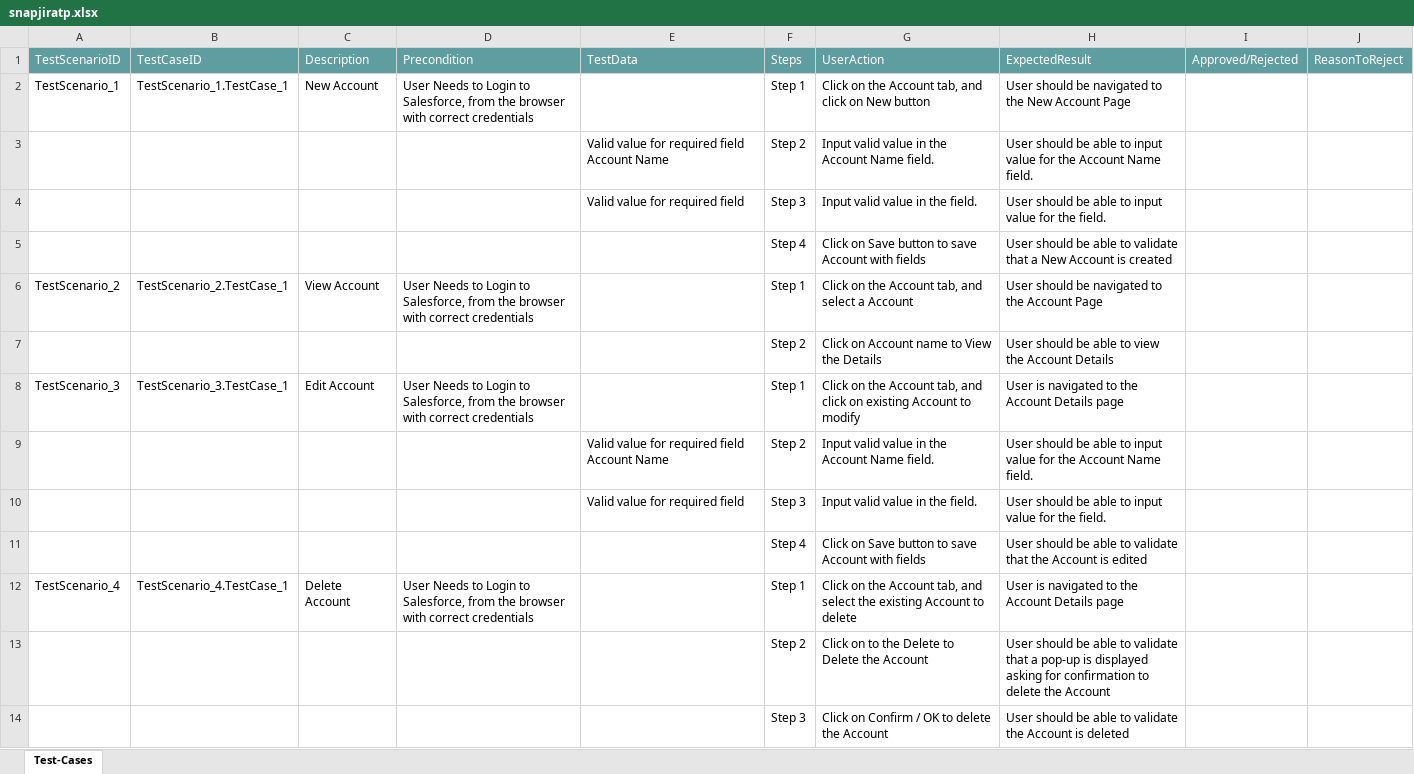
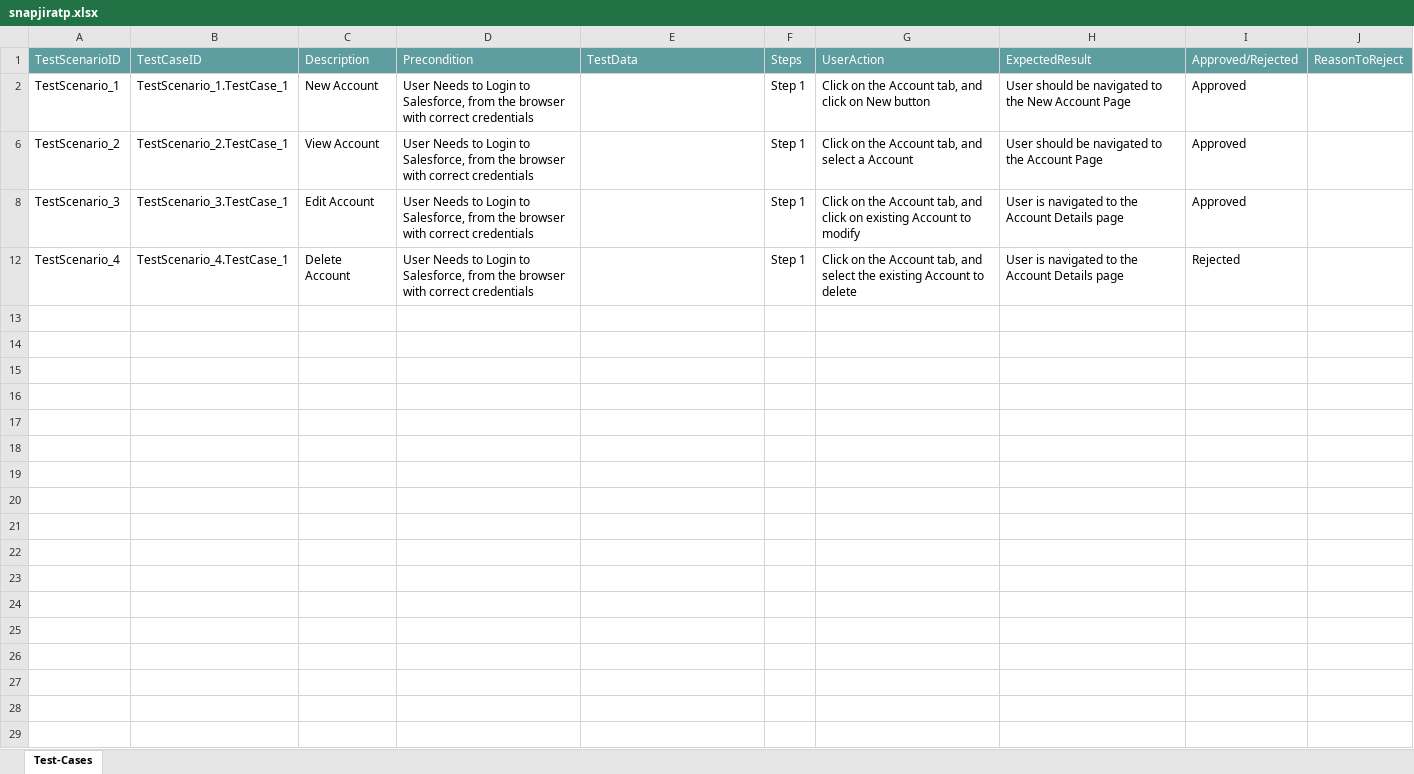
Before and after one commit to ShaikMohamedIrfan/snaptestjira, an Excel workbook: snapjiratp.xlsx, sheet Test-Cases, drawn as a sheet; values as stored, in another font and other column widths than the file's, no borders; table styles not drawn; the diff names each change by its address in the sheet, - before the commit and + after, or states it on an @@ line.

Commit message:
Add files via upload

```diff
--- a/snapjiratp.xlsx (sheet Test-Cases)
+++ b/snapjiratp.xlsx (sheet Test-Cases)
-I2: (empty)
+I2: Approved
@@ row 3 hidden:  |  |  |  | Valid value for required field Account Name | Step 2 | Input valid value in the Account Name field. | User should be able to input value for the Account Name field. @@
@@ row 4 hidden:  |  |  |  | Valid value for required field | Step 3 | Input valid value in the field. | User should be able to input value for the field. @@
@@ row 5 hidden:  |  |  |  |  | Step 4 | Click on Save button to save Account with fields | User should be able to validate that a New Account is created @@
-I6: (empty)
+I6: Approved
@@ row 7 hidden:  |  |  |  |  | Step 2 | Click on Account name to View the Details | User should be able to view the Account Details @@
-I8: (empty)
+I8: Approved
@@ row 9 hidden:  |  |  |  | Valid value for required field Account Name | Step 2 | Input valid value in the Account Name field. | User should be able to input value for the Account Name field. @@
@@ row 10 hidden:  |  |  |  | Valid value for required field | Step 3 | Input valid value in the field. | User should be able to input value for the field. @@
@@ row 11 hidden:  |  |  |  |  | Step 4 | Click on Save button to save Account with fields | User should be able to validate that the Account is edited @@
-I12: (empty)
+I12: Rejected
@@ row 13 hidden:  |  |  |  |  | Step 2 | Click on to the Delete to Delete the Account | User should be able to validate that a pop-up is displayed asking for confirmation to delete the Account @@
@@ row 14 hidden:  |  |  |  |  | Step 3 | Click on Confirm / OK to delete the Account | User should be able to validate the Account is deleted @@
```
